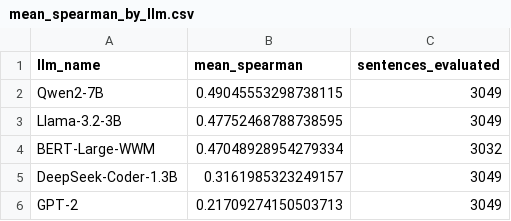
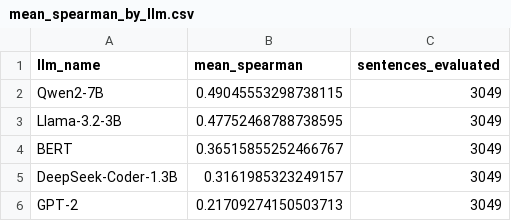
Before and after one commit to lailacj/structure-of-alternatives, a CSV file: results/llm/external_cloze_prob_dataset/mean_spearman_by_llm.csv, drawn as a sheet.

Commit message:
updated: multi token words from BERT & double checked spearman correlations (for each unique llm and sentence, get the spearman r. then for each llm, get the average spearman r across the sentences)

```diff
--- a/results/llm/external_cloze_prob_dataset/mean_spearman_by_llm.csv
+++ b/results/llm/external_cloze_prob_dataset/mean_spearman_by_llm.csv
@@ -3,3 +3,3 @@ Qwen2-7B,0.49045553298738115,3049
 Llama-3.2-3B,0.47752468788738595,3049
-BERT-Large-WWM,0.47048928954279334,3032
+BERT,0.36515855252466767,3049
 DeepSeek-Coder-1.3B,0.3161985323249157,3049
```
Also changed, not shown: 3 other files.
